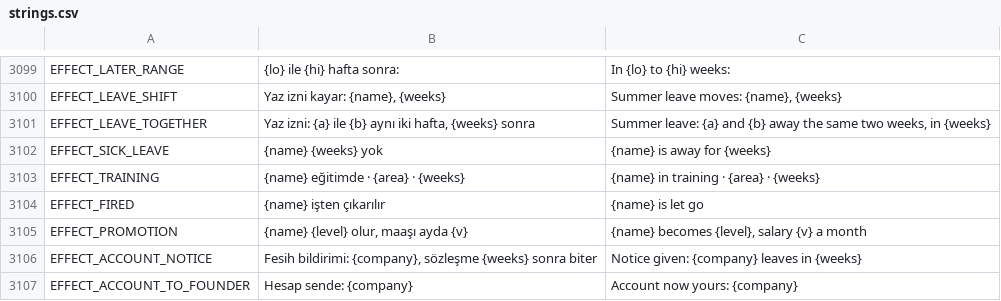
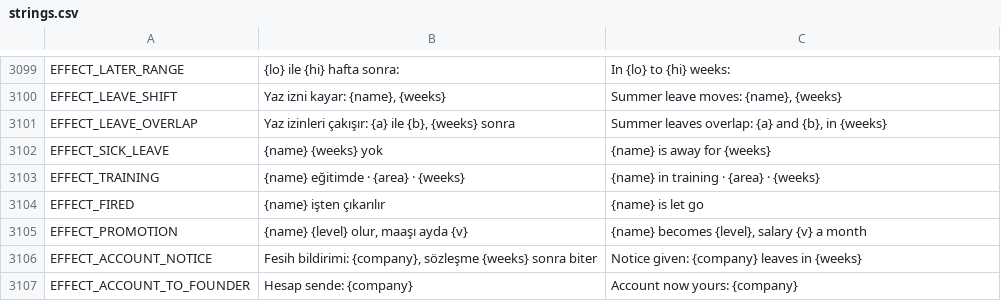
Before and after one commit to erdem1v/projectunicorn, a CSV file: project-unicorn/localization/strings.csv, drawn as a sheet; only a part is shown, gaps mark what is left out.

```diff
--- a/project-unicorn/localization/strings.csv
+++ b/project-unicorn/localization/strings.csv
@@ -3248,3 +3248,3 @@ EFFECT_LATER_RANGE,{lo} ile {hi} hafta sonra:,In {lo} to {hi} weeks:
 EFFECT_LEAVE_SHIFT,"Yaz izni kayar: {name}, {weeks}","Summer leave moves: {name}, {weeks}"
-EFFECT_LEAVE_TOGETHER,"Yaz izni: {a} ile {b} aynı iki hafta, {weeks} sonra","Summer leave: {a} and {b} away the same two weeks, in {weeks}"
+EFFECT_LEAVE_OVERLAP,"Yaz izinleri çakışır: {a} ile {b}, {weeks} sonra","Summer leaves overlap: {a} and {b}, in {weeks}"
 EFFECT_SICK_LEAVE,{name} {weeks} yok,{name} is away for {weeks}
```
Also changed, not shown: project-unicorn/docs/kod_haritasi/SEMBOLLER.tsv, 7 other files.
